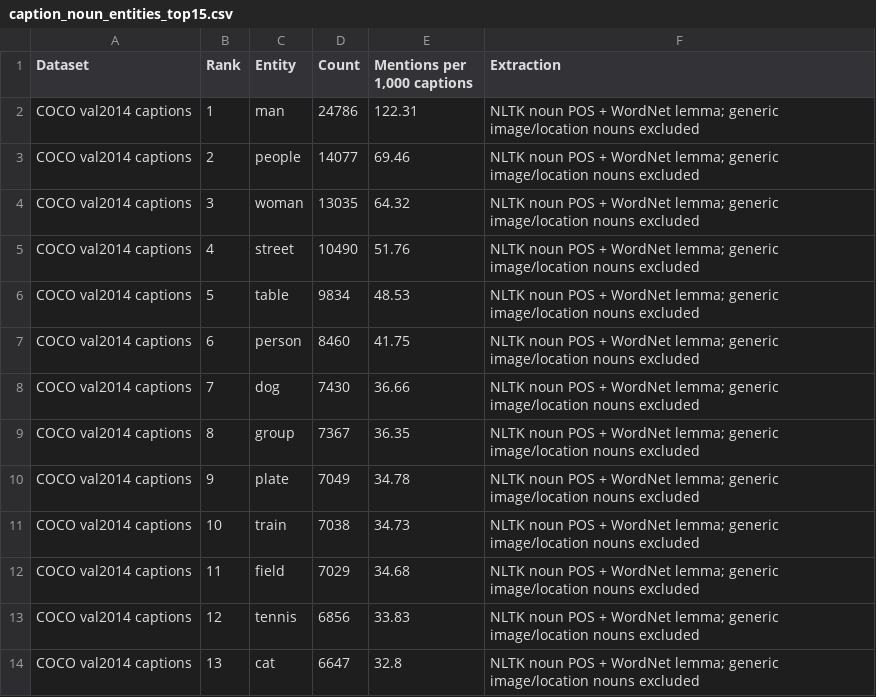
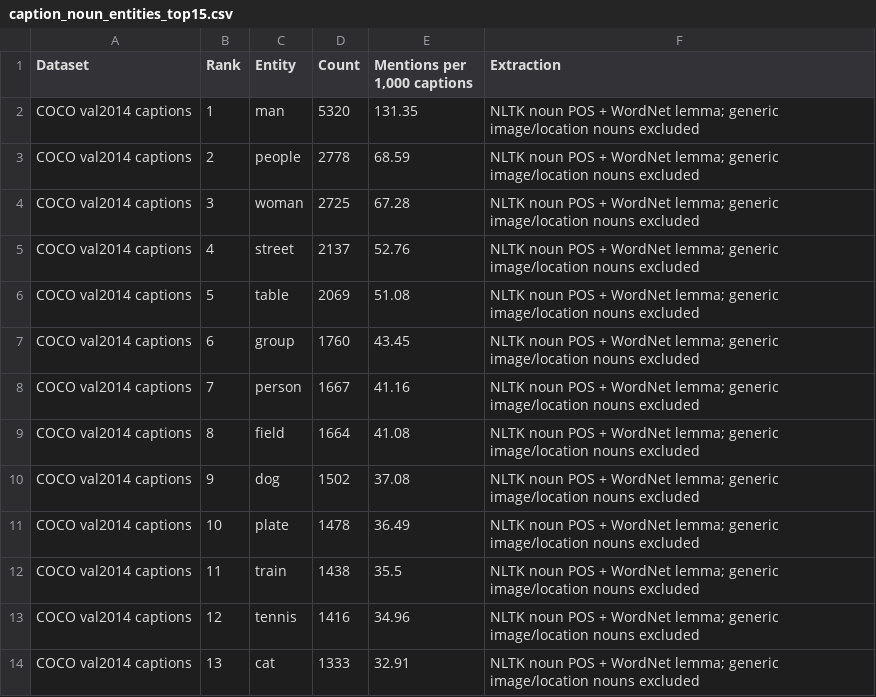
Before and after one commit to NxThnh/EDA-coco-vizz, a CSV file: eda_results/tables/caption_noun_entities_top15.csv, drawn as a sheet; only a part is shown; the diff covers the shown part only.

```diff
--- a/eda_results/tables/caption_noun_entities_top15.csv
+++ b/eda_results/tables/caption_noun_entities_top15.csv
@@ -1,14 +1,14 @@
 Dataset,Rank,Entity,Count,"Mentions per 1,000 captions",Extraction
-COCO val2014 captions,1,man,24786,122.31,NLTK noun POS + WordNet lemma; generic image/location nouns excluded
-COCO val2014 captions,2,people,14077,69.46,NLTK noun POS + WordNet lemma; generic image/location nouns excluded
-COCO val2014 captions,3,woman,13035,64.32,NLTK noun POS + WordNet lemma; generic image/location nouns excluded
-COCO val2014 captions,4,street,10490,51.76,NLTK noun POS + WordNet lemma; generic image/location nouns excluded
-COCO val2014 captions,5,table,9834,48.53,NLTK noun POS + WordNet lemma; generic image/location nouns excluded
-COCO val2014 captions,6,person,8460,41.75,NLTK noun POS + WordNet lemma; generic image/location nouns excluded
-COCO val2014 captions,7,dog,7430,36.66,NLTK noun POS + WordNet lemma; generic image/location nouns excluded
-COCO val2014 captions,8,group,7367,36.35,NLTK noun POS + WordNet lemma; generic image/location nouns excluded
-COCO val2014 captions,9,plate,7049,34.78,NLTK noun POS + WordNet lemma; generic image/location nouns excluded
-COCO val2014 captions,10,train,7038,34.73,NLTK noun POS + WordNet lemma; generic image/location nouns excluded
-COCO val2014 captions,11,field,7029,34.68,NLTK noun POS + WordNet lemma; generic image/location nouns excluded
-COCO val2014 captions,12,tennis,6856,33.83,NLTK noun POS + WordNet lemma; generic image/location nouns excluded
-COCO val2014 captions,13,cat,6647,32.8,NLTK noun POS + WordNet lemma; generic image/location nouns excluded
+COCO val2014 captions,1,man,5320,131.35,NLTK noun POS + WordNet lemma; generic image/location nouns excluded
+COCO val2014 captions,2,people,2778,68.59,NLTK noun POS + WordNet lemma; generic image/location nouns excluded
+COCO val2014 captions,3,woman,2725,67.28,NLTK noun POS + WordNet lemma; generic image/location nouns excluded
+COCO val2014 captions,4,street,2137,52.76,NLTK noun POS + WordNet lemma; generic image/location nouns excluded
+COCO val2014 captions,5,table,2069,51.08,NLTK noun POS + WordNet lemma; generic image/location nouns excluded
+COCO val2014 captions,6,group,1760,43.45,NLTK noun POS + WordNet lemma; generic image/location nouns excluded
+COCO val2014 captions,7,person,1667,41.16,NLTK noun POS + WordNet lemma; generic image/location nouns excluded
+COCO val2014 captions,8,field,1664,41.08,NLTK noun POS + WordNet lemma; generic image/location nouns excluded
+COCO val2014 captions,9,dog,1502,37.08,NLTK noun POS + WordNet lemma; generic image/location nouns excluded
+COCO val2014 captions,10,plate,1478,36.49,NLTK noun POS + WordNet lemma; generic image/location nouns excluded
+COCO val2014 captions,11,train,1438,35.5,NLTK noun POS + WordNet lemma; generic image/location nouns excluded
+COCO val2014 captions,12,tennis,1416,34.96,NLTK noun POS + WordNet lemma; generic image/location nouns excluded
+COCO val2014 captions,13,cat,1333,32.91,NLTK noun POS + WordNet lemma; generic image/location nouns excluded
```
Also changed, not shown: 41 edited cells elsewhere in this file, eda_results/tables/caption_stats.csv, eda_results/tables/person_reference_one_caption_per_image.csv, 35 other files.
